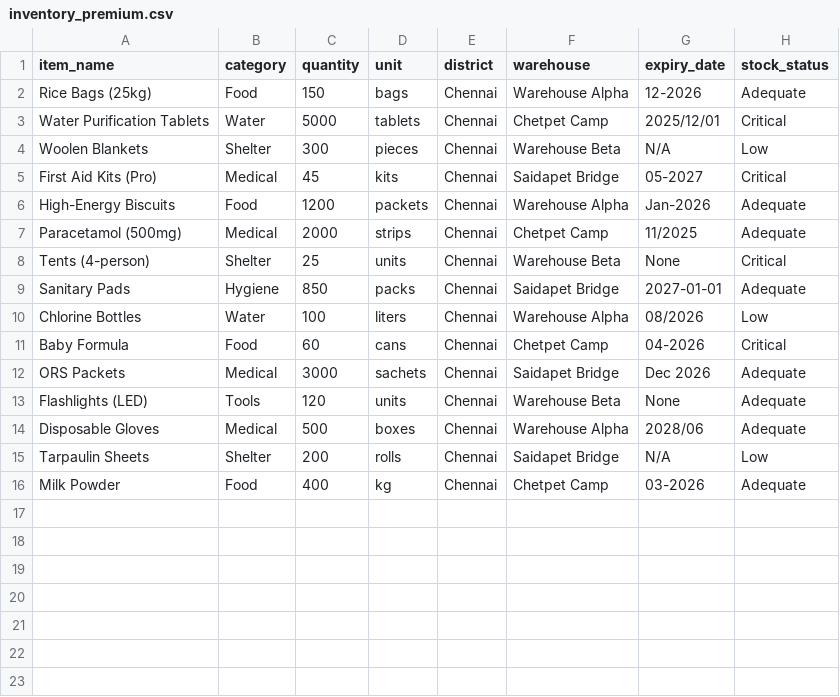
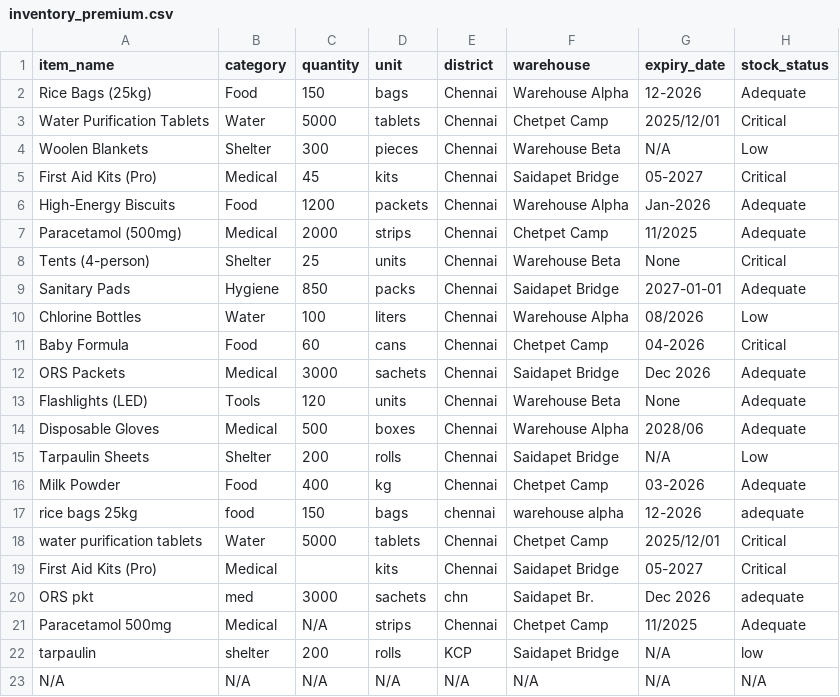
Before and after one commit to stuti-debug/google-solutions, a CSV file: demo_data/inventory_premium.csv, drawn as a sheet; the diff names each change by its address in the sheet, - before the commit and + after, or states it on an @@ line.

```diff
--- a/demo_data/inventory_premium.csv
+++ b/demo_data/inventory_premium.csv
+row 17: rice bags 25kg | food | 150 | bags | chennai | warehouse alpha | 12-2026 | adequate
+row 18: water purification tablets | Water | 5000 | tablets | Chennai | Chetpet Camp | 2025/12/01 | Critical
+row 19: First Aid Kits (Pro) | Medical |  | kits | Chennai | Saidapet Bridge | 05-2027 | Critical
+row 20: ORS pkt | med | 3000 | sachets | chn | Saidapet Br. | Dec 2026 | adequate
+row 21: Paracetamol 500mg | Medical | N/A | strips | Chennai | Chetpet Camp | 11/2025 | Adequate
+row 22: tarpaulin | shelter | 200 | rolls | KCP | Saidapet Bridge | N/A | low
+row 23: N/A | N/A | N/A | N/A | N/A | N/A | N/A | N/A
```
Also changed, not shown: demo_data/beneficiaries_premium.csv, 16 other files.
